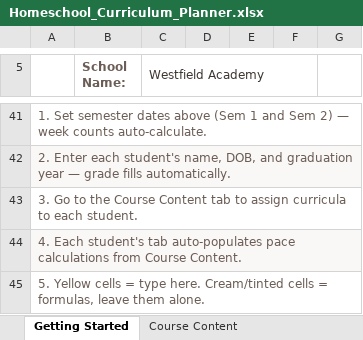
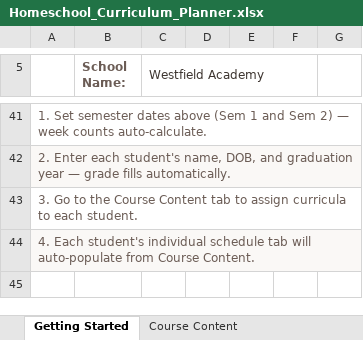
Before and after one commit to theziegels/curriculum-planning, an Excel workbook: Homeschool_Curriculum_Planner.xlsx, sheet Getting Started, drawn as a sheet; only a part is shown, gaps mark what is left out; values as stored, in another font and other column widths than the file's, no borders; the diff names each change by its address in the sheet, - before the commit and + after, or states it on an @@ line.

```diff
--- a/Homeschool_Curriculum_Planner.xlsx (sheet Getting Started)
+++ b/Homeschool_Curriculum_Planner.xlsx (sheet Getting Started)
@@ column A renumbered in row 44 @@
-row 45: 5. Yellow cells = type here. Cream/tinted cells = formulas, leave them alone.
```
Also changed, not shown: sheet Course Content, hidden cells, 1 other file.
